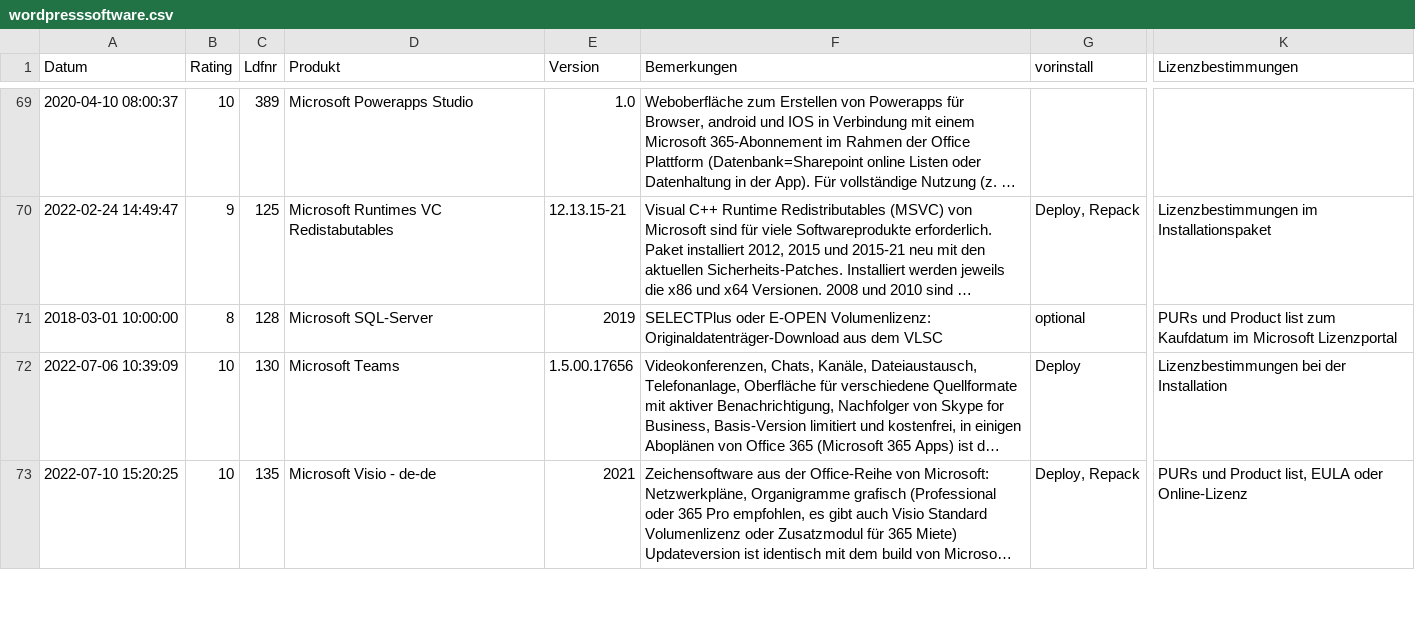
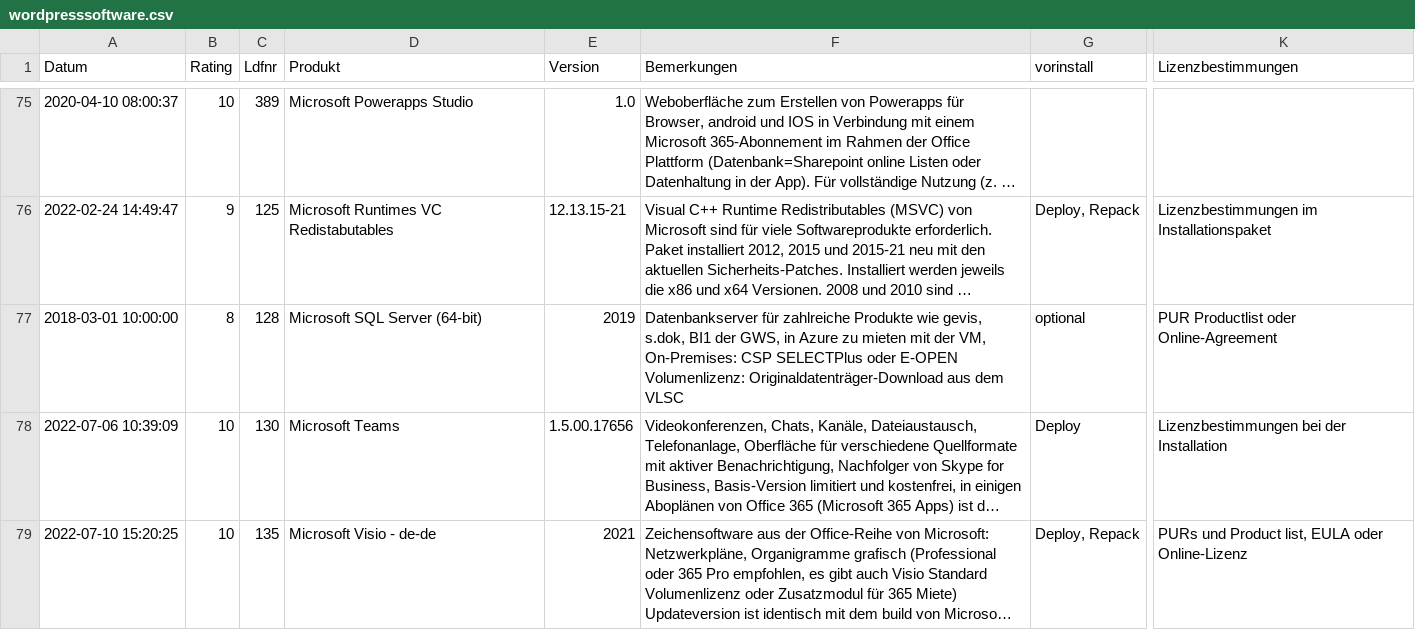
Before and after one commit to svenbolte/Open-Audit-Classic, a CSV file: htdocs/openaudit/wordpresssoftware.csv, drawn as a sheet; only a part is shown, gaps mark what is left out; long unchanged cells end in …; addresses are those after the commit; the diff covers the shown part only; the diff names each change by its address in the sheet, - before the commit and + after, or states it on an @@ line.

```diff
--- a/htdocs/openaudit/wordpresssoftware.csv
+++ b/htdocs/openaudit/wordpresssoftware.csv
-D77 (Produkt): Microsoft SQL-Server
+D77 (Produkt): Microsoft SQL Server (64-bit)
-F77 (Bemerkungen): SELECTPlus oder…
+F77 (Bemerkungen): Datenbankserver für zahlreiche Produkte wie gevis, s.dok, BI1 der GWS, in Azure zu mieten mit der VM, On-Premises: CSP SELECTPlus oder…
-K77 (Lizenzbestimmungen): PURs und Product list zum Kaufdatum im Microsoft Lizenzportal
+K77 (Lizenzbestimmungen): PUR Productlist oder Online-Agreement
```
Also changed, not shown: 14 added rows and 8 edited cells elsewhere in this file, 1 other file.
